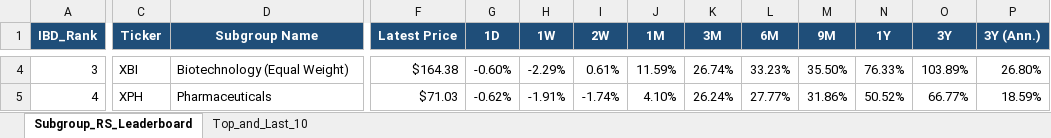
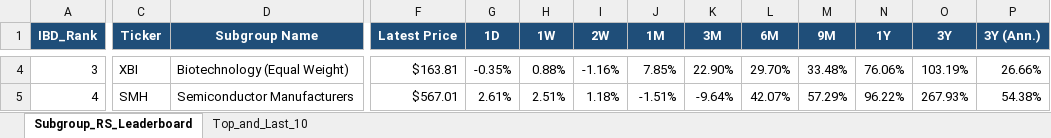
Before and after one commit to Jamesssurfer/SubGroup-Tracker, an Excel workbook: Subgroup_RS_Leaderboard.xlsx, sheet Subgroup_RS_Leaderboard, drawn as a sheet; only a part is shown, gaps mark what is left out; values as stored, in another font and other column widths than the file's, no borders; the diff covers the shown part only; the diff names each change by its address in the sheet, - before the commit and + after, or states it on an @@ line.

Commit message:
Auto-update: US Industry Subgroups RS Dashboard (2026-09-04)

```diff
--- a/Subgroup_RS_Leaderboard.xlsx (sheet Subgroup_RS_Leaderboard)
+++ b/Subgroup_RS_Leaderboard.xlsx (sheet Subgroup_RS_Leaderboard)
-F4 (Latest Price): $164.38
+F4 (Latest Price): $163.81
-G4 (1D): -0.60%
+G4 (1D): -0.35%
-H4 (1W): -2.29%
+H4 (1W): 0.88%
-I4 (2W): 0.61%
+I4 (2W): -1.16%
-J4 (1M): 11.59%
+J4 (1M): 7.85%
-K4 (3M): 26.74%
+K4 (3M): 22.90%
-L4 (6M): 33.23%
+L4 (6M): 29.70%
-M4 (9M): 35.50%
+M4 (9M): 33.48%
-N4 (1Y): 76.33%
+N4 (1Y): 76.06%
-O4 (3Y): 103.89%
+O4 (3Y): 103.19%
-P4 (3Y (Ann.)): 26.80%
+P4 (3Y (Ann.)): 26.66%
-C5 (Ticker): XPH
+C5 (Ticker): SMH
-D5 (Subgroup Name): Pharmaceuticals
+D5 (Subgroup Name): Semiconductor Manufacturers
-F5 (Latest Price): $71.03
+F5 (Latest Price): $567.01
-G5 (1D): -0.62%
+G5 (1D): 2.61%
-H5 (1W): -1.91%
+H5 (1W): 2.51%
-I5 (2W): -1.74%
+I5 (2W): 1.18%
-J5 (1M): 4.10%
+J5 (1M): -1.51%
-K5 (3M): 26.24%
+K5 (3M): -9.64%
-L5 (6M): 27.77%
+L5 (6M): 42.07%
-M5 (9M): 31.86%
+M5 (9M): 57.29%
-N5 (1Y): 50.52%
+N5 (1Y): 96.22%
-O5 (3Y): 66.77%
+O5 (3Y): 267.93%
-P5 (3Y (Ann.)): 18.59%
+P5 (3Y (Ann.)): 54.38%
```
Also changed, not shown: 770 edited cells elsewhere in this sheet, sheet Top_and_Last_10.
